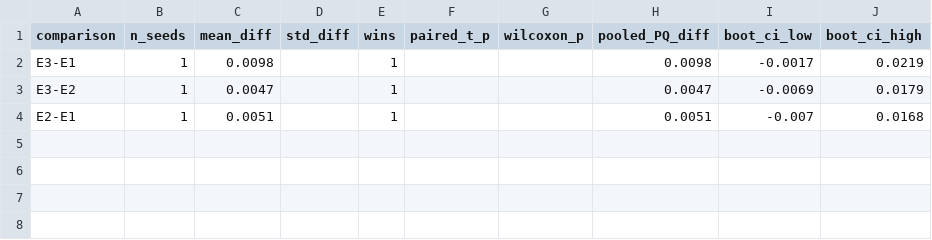
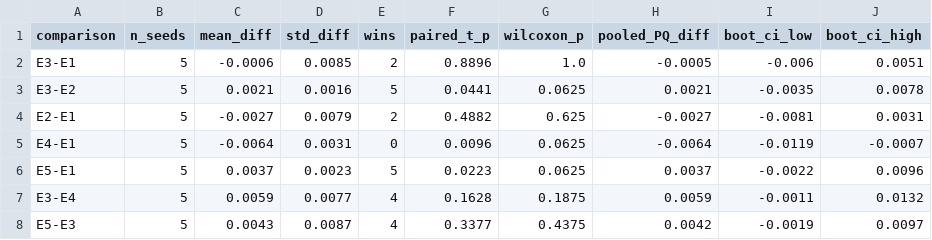
Before and after one commit to yuvrajpant56/Competition_Solar_Filament_Segmentation_Challenge_2026, a CSV file: reports/paired_comparisons.csv, drawn as a sheet.

```diff
--- a/reports/paired_comparisons.csv
+++ b/reports/paired_comparisons.csv
@@ -1,4 +1,8 @@
 comparison,n_seeds,mean_diff,std_diff,wins,paired_t_p,wilcoxon_p,pooled_PQ_diff,boot_ci_low,boot_ci_high
-E3-E1,1,0.0098,,1,,,0.0098,-0.0017,0.0219
-E3-E2,1,0.0047,,1,,,0.0047,-0.0069,0.0179
-E2-E1,1,0.0051,,1,,,0.0051,-0.007,0.0168
+E3-E1,5,-0.0006,0.0085,2,0.8896,1.0,-0.0005,-0.006,0.0051
+E3-E2,5,0.0021,0.0016,5,0.0441,0.0625,0.0021,-0.0035,0.0078
+E2-E1,5,-0.0027,0.0079,2,0.4882,0.625,-0.0027,-0.0081,0.0031
+E4-E1,5,-0.0064,0.0031,0,0.0096,0.0625,-0.0064,-0.0119,-0.0007
+E5-E1,5,0.0037,0.0023,5,0.0223,0.0625,0.0037,-0.0022,0.0096
+E3-E4,5,0.0059,0.0077,4,0.1628,0.1875,0.0059,-0.0011,0.0132
+E5-E3,5,0.0043,0.0087,4,0.3377,0.4375,0.0042,-0.0019,0.0097
```
Also changed, not shown: reports/per_image_pq_E1.csv, reports/summary_by_experiment.csv, 5 other files.
